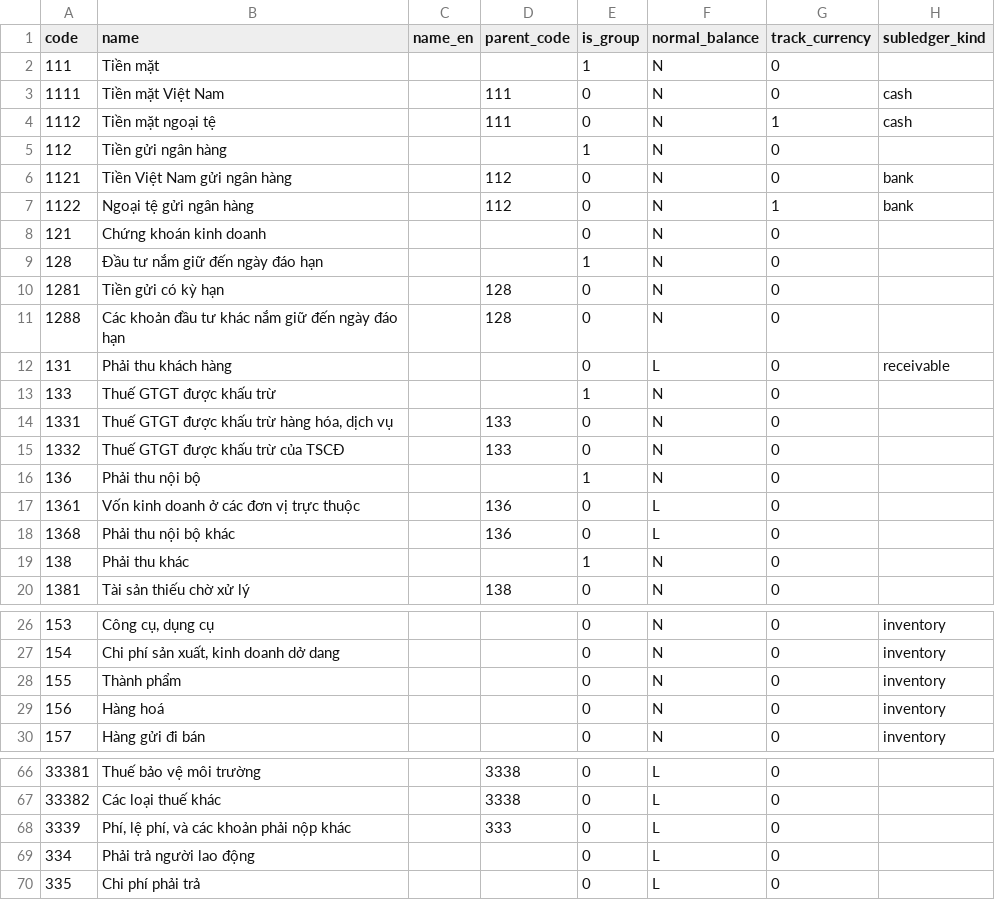
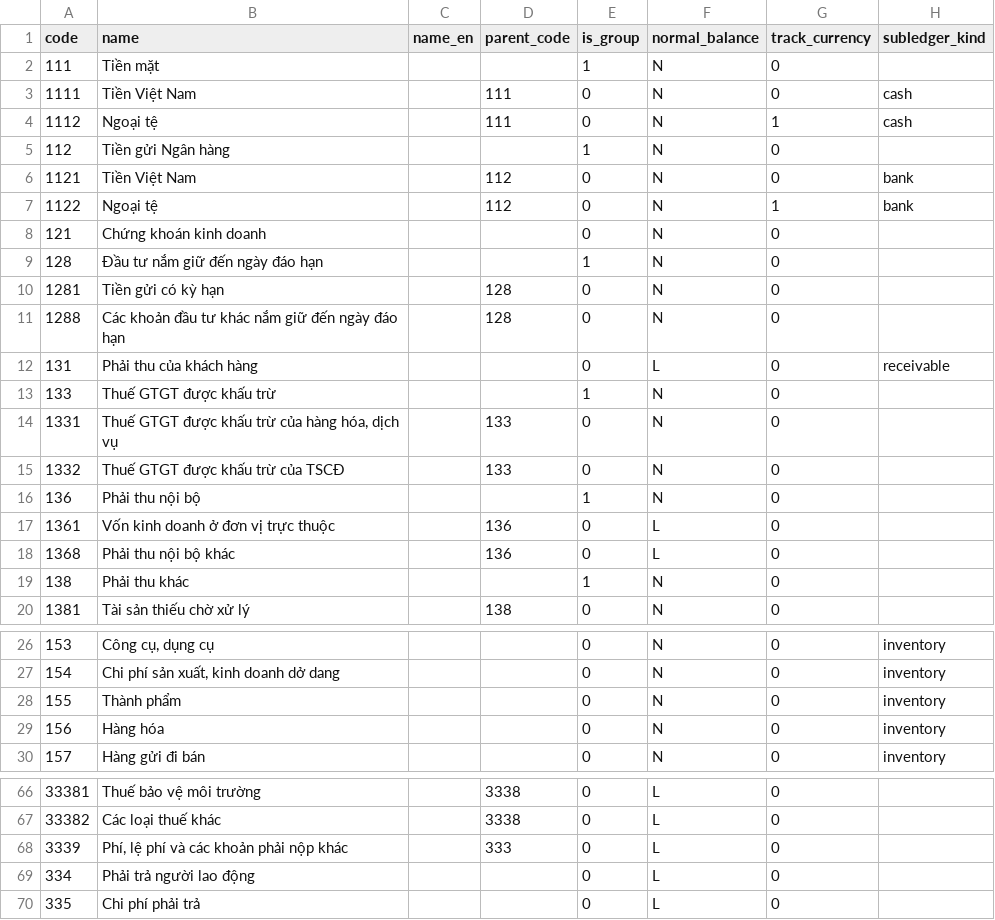
Before and after one commit to linhsayshii/phanmem-ketoan, a CSV file: packages/coa-data/data/coa/tt133.csv, drawn as a sheet; only a part is shown, gaps mark what is left out; the diff covers the shown part only.

```diff
--- a/packages/coa-data/data/coa/tt133.csv
+++ b/packages/coa-data/data/coa/tt133.csv
@@ -2,7 +2,7 @@ code,name,name_en,parent_code,is_group,normal_balance,track_currency,subledger_k
 111,Tiền mặt,,,1,N,0,
-1111,Tiền mặt Việt Nam,,111,0,N,0,cash
-1112,Tiền mặt ngoại tệ,,111,0,N,1,cash
-112,Tiền gửi ngân hàng,,,1,N,0,
-1121,Tiền Việt Nam gửi ngân hàng,,112,0,N,0,bank
-1122,Ngoại tệ gửi ngân hàng,,112,0,N,1,bank
+1111,Tiền Việt Nam,,111,0,N,0,cash
+1112,Ngoại tệ,,111,0,N,1,cash
+112,Tiền gửi Ngân hàng,,,1,N,0,
+1121,Tiền Việt Nam,,112,0,N,0,bank
+1122,Ngoại tệ,,112,0,N,1,bank
 121,Chứng khoán kinh doanh,,,0,N,0,
@@ -11,8 +11,8 @@ code,name,name_en,parent_code,is_group,normal_balance,track_currency,subledger_k
 1288,Các khoản đầu tư khác nắm giữ đến ngày đáo hạn,,128,0,N,0,
-131,Phải thu khách hàng,,,0,L,0,receivable
+131,Phải thu của khách hàng,,,0,L,0,receivable
 133,Thuế GTGT được khấu trừ,,,1,N,0,
-1331,"Thuế GTGT được khấu trừ hàng hóa, dịch vụ",,133,0,N,0,
+1331,"Thuế GTGT được khấu trừ của hàng hóa, dịch vụ",,133,0,N,0,
 1332,Thuế GTGT được khấu trừ của TSCĐ,,133,0,N,0,
 136,Phải thu nội bộ,,,1,N,0,
-1361,Vốn kinh doanh ở các đơn vị trực thuộc,,136,0,L,0,
+1361,Vốn kinh doanh ở đơn vị trực thuộc,,136,0,L,0,
 1368,Phải thu nội bộ khác,,136,0,L,0,
@@ -28,3 +28,3 @@ code,name,name_en,parent_code,is_group,normal_balance,track_currency,subledger_k
 155,Thành phẩm,,,0,N,0,inventory
-156,Hàng hoá,,,0,N,0,inventory
+156,Hàng hóa,,,0,N,0,inventory
 157,Hàng gửi đi bán,,,0,N,0,inventory
@@ -67,3 +67,3 @@ code,name,name_en,parent_code,is_group,normal_balance,track_currency,subledger_k
 33382,Các loại thuế khác,,3338,0,L,0,
-3339,"Phí, lệ phí, và các khoản phải nộp khác",,333,0,L,0,
+3339,"Phí, lệ phí và các khoản phải nộp khác",,333,0,L,0,
 334,Phải trả người lao động,,,0,L,0,
```
Also changed, not shown: 1 removed row and 8 edited cells elsewhere in this file.
